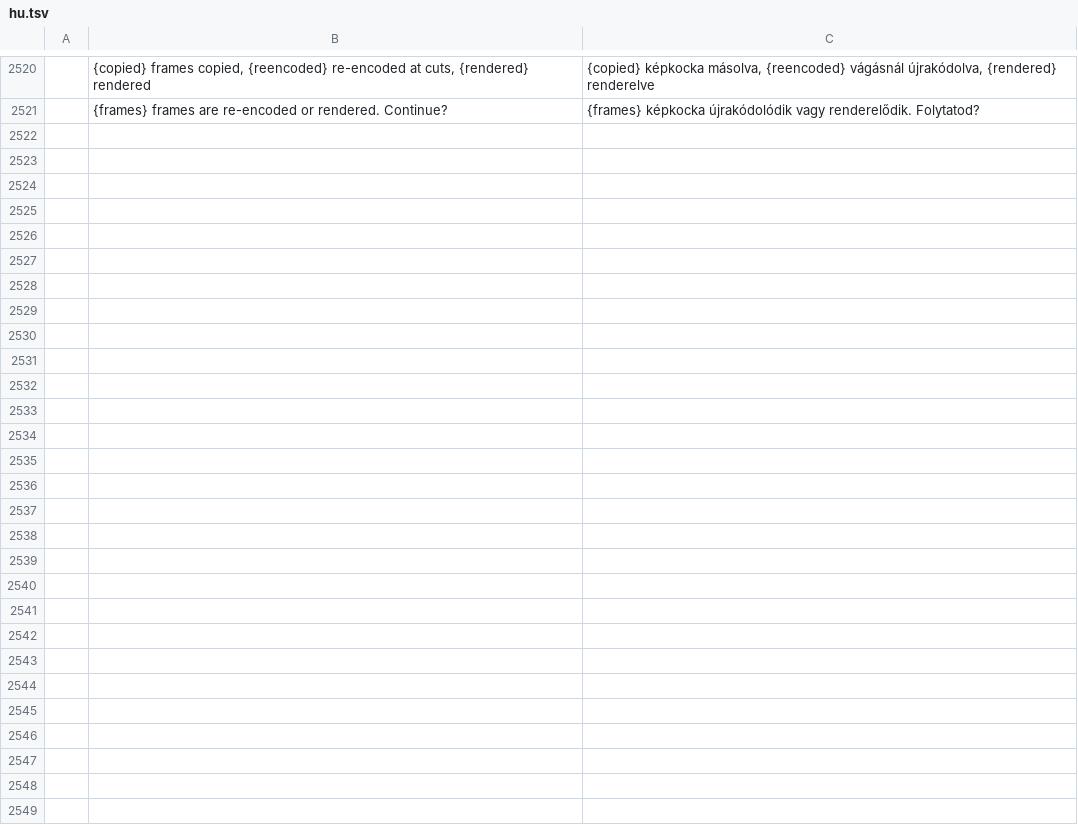
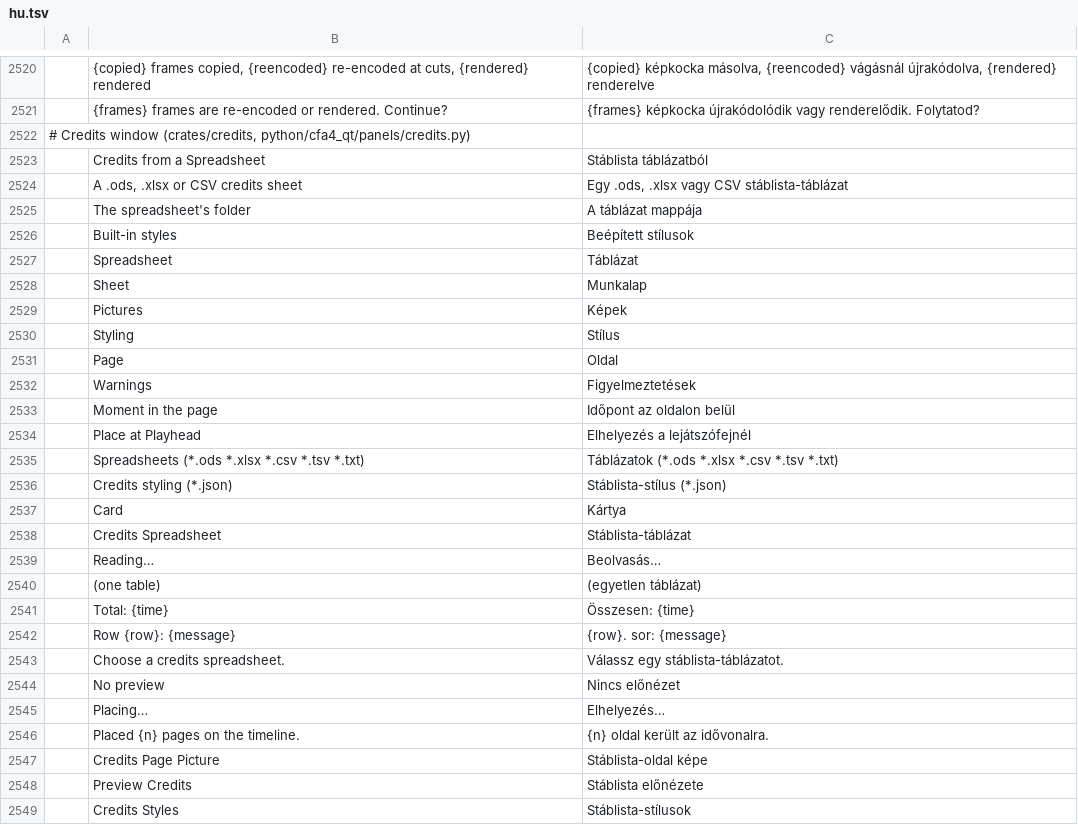
Before and after one commit to ubuntuokos/CinemaFundArchitecture4, a TSV file: python/cfa4_qt/i18n/hu.tsv, drawn as a sheet; only a part is shown, gaps mark what is left out; the diff names each change by its address in the sheet, - before the commit and + after, or states it on an @@ line.

```diff
--- a/python/cfa4_qt/i18n/hu.tsv
+++ b/python/cfa4_qt/i18n/hu.tsv
+row 2522: # Credits window (crates/credits, python/cfa4_qt/panels/credits.py)
+row 2523:  | Credits from a Spreadsheet | Stáblista táblázatból
+row 2524:  | A .ods, .xlsx or CSV credits sheet | Egy .ods, .xlsx vagy CSV stáblista-táblázat
+row 2525:  | The spreadsheet's folder | A táblázat mappája
+row 2526:  | Built-in styles | Beépített stílusok
+row 2527:  | Spreadsheet | Táblázat
+row 2528:  | Sheet | Munkalap
+row 2529:  | Pictures | Képek
+row 2530:  | Styling | Stílus
+row 2531:  | Page | Oldal
+row 2532:  | Warnings | Figyelmeztetések
+row 2533:  | Moment in the page | Időpont az oldalon belül
+row 2534:  | Place at Playhead | Elhelyezés a lejátszófejnél
+row 2535:  | Spreadsheets (*.ods *.xlsx *.csv *.tsv *.txt) | Táblázatok (*.ods *.xlsx *.csv *.tsv *.txt)
+row 2536:  | Credits styling (*.json) | Stáblista-stílus (*.json)
+row 2537:  | Card | Kártya
+row 2538:  | Credits Spreadsheet | Stáblista-táblázat
+row 2539:  | Reading… | Beolvasás…
+row 2540:  | (one table) | (egyetlen táblázat)
+row 2541:  | Total: {time} | Összesen: {time}
+row 2542:  | Row {row}: {message} | {row}. sor: {message}
+row 2543:  | Choose a credits spreadsheet. | Válassz egy stáblista-táblázatot.
+row 2544:  | No preview | Nincs előnézet
+row 2545:  | Placing… | Elhelyezés…
+row 2546:  | Placed {n} pages on the timeline. | {n} oldal került az idővonalra.
+row 2547:  | Credits Page Picture | Stáblista-oldal képe
+row 2548:  | Preview Credits | Stáblista előnézete
+row 2549:  | Credits Styles | Stáblista-stílusok
```
Also changed, not shown: 13 other files.
